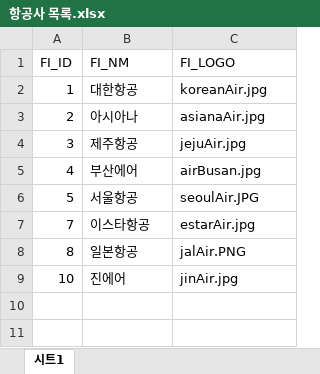
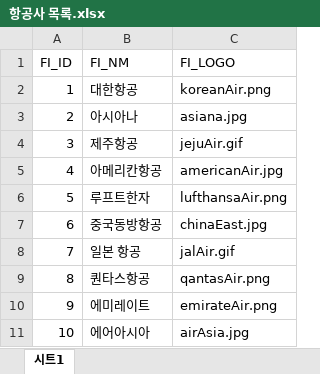
Before and after one commit to wlstjr1253/HelloWorld_proj, an Excel workbook: src/main/webapp/sql/import_excel/항공사 목록.xlsx, sheet 시트1, drawn as a sheet; values as stored, in another font and other column widths than the file's, no borders; charts and pictures not drawn; addresses are those after the commit; the diff names each change by its address in the sheet, - before the commit and + after, or states it on an @@ line.

```diff
--- a/src/main/webapp/sql/import_excel/항공사 목록.xlsx (sheet 시트1)
+++ b/src/main/webapp/sql/import_excel/항공사 목록.xlsx (sheet 시트1)
-C2 (FI_LOGO): koreanAir.jpg
+C2 (FI_LOGO): koreanAir.png
-C3 (FI_LOGO): asianaAir.jpg
+C3 (FI_LOGO): asiana.jpg
-C4 (FI_LOGO): jejuAir.jpg
+C4 (FI_LOGO): jejuAir.gif
-B5 (FI_NM): 부산에어
+B5 (FI_NM): 아메리칸항공
-C5 (FI_LOGO): airBusan.jpg
+C5 (FI_LOGO): americanAir.jpg
-B6 (FI_NM): 서울항공
+B6 (FI_NM): 루프트한자
-C6 (FI_LOGO): seoulAir.JPG
+C6 (FI_LOGO): lufthansaAir.png
+row 7: 6 | 중국동방항공 | chinaEast.jpg
-B8 (FI_NM): 이스타항공
+B8 (FI_NM): 일본 항공
-C8 (FI_LOGO): estarAir.jpg
+C8 (FI_LOGO): jalAir.gif
-B9 (FI_NM): 일본항공
+B9 (FI_NM): 퀀타스항공
-C9 (FI_LOGO): jalAir.PNG
+C9 (FI_LOGO): qantasAir.png
+row 10: 9 | 에미레이트 | emirateAir.png
-B11 (FI_NM): 진에어
+B11 (FI_NM): 에어아시아
-C11 (FI_LOGO): jinAir.jpg
+C11 (FI_LOGO): airAsia.jpg
```
Also changed, not shown: src/main/webapp/sql/import_excel/항공권 목록.xlsx, 19 other files.
